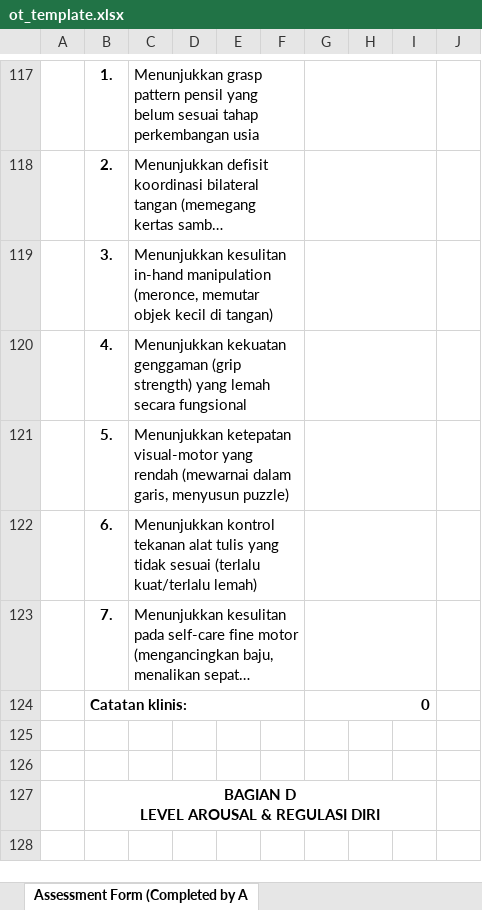
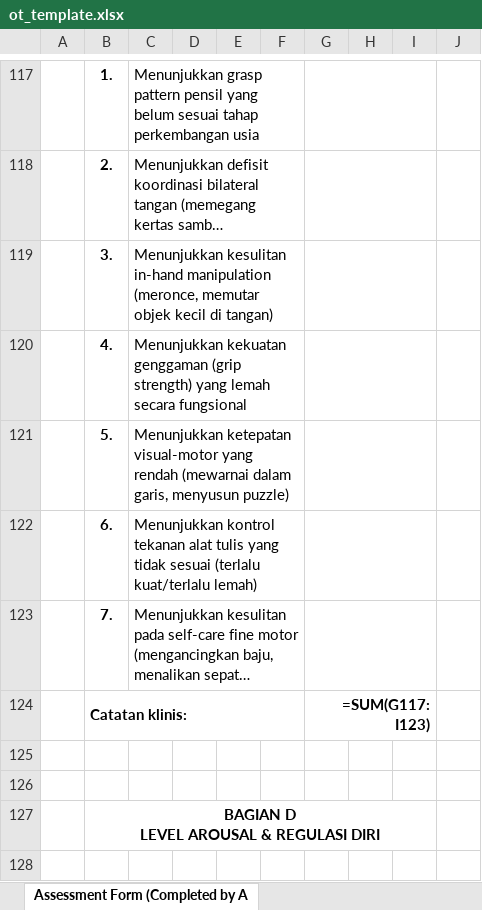
Before and after one commit to jeffsuki/AnBAssessment, an Excel workbook: src/assessments/ot_template.xlsx, sheet Assessment Form (Completed by A, drawn as a sheet; only a part is shown, gaps mark what is left out; long unchanged cells end in …; values as stored, in another font and other column widths than the file's, no borders; formulas without a stored value are shown as written; the diff covers the shown part only; the diff names each change by its address in the sheet, - before the commit and + after, or states it on an @@ line.

```diff
--- a/src/assessments/ot_template.xlsx (sheet Assessment Form (Completed by A)
+++ b/src/assessments/ot_template.xlsx (sheet Assessment Form (Completed by A)
-G124: 0
+G124: =SUM(G117:I123)
```
Also changed, not shown: 11 added rows, 11 removed rows and 9 edited cells elsewhere in this sheet, 1 other file.
